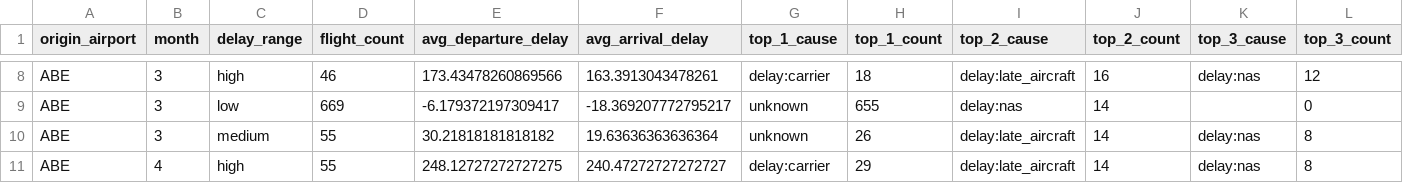
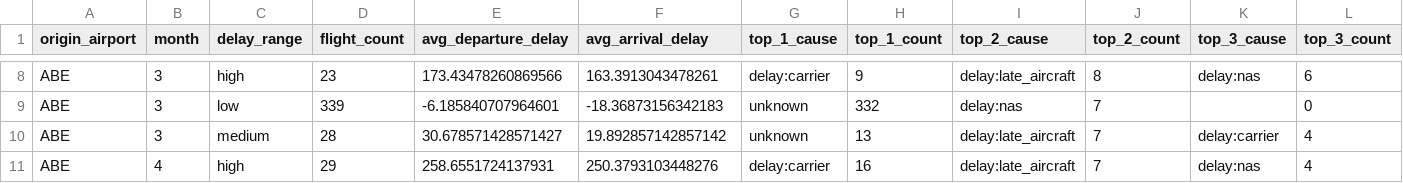
Before and after one commit to Forest904/flight-delay-big-data-analysis, a CSV file: report/tables/first_10_spark_core_delay_by_airport_month.csv, drawn as a sheet; only a part is shown, gaps mark what is left out; the diff covers the shown part only; the diff names each change by its address in the sheet, - before the commit and + after, or states it on an @@ line.

```diff
--- a/report/tables/first_10_spark_core_delay_by_airport_month.csv
+++ b/report/tables/first_10_spark_core_delay_by_airport_month.csv
-D8 (flight_count): 46
+D8 (flight_count): 23
-H8 (top_1_count): 18
+H8 (top_1_count): 9
-J8 (top_2_count): 16
+J8 (top_2_count): 8
-L8 (top_3_count): 12
+L8 (top_3_count): 6
-D9 (flight_count): 669
+D9 (flight_count): 339
-E9 (avg_departure_delay): -6.179372197309417
+E9 (avg_departure_delay): -6.185840707964601
-F9 (avg_arrival_delay): -18.369207772795217
+F9 (avg_arrival_delay): -18.36873156342183
-H9 (top_1_count): 655
+H9 (top_1_count): 332
-J9:J11 (top_2_count): 14
+J9:J11 (top_2_count): 7
-D10 (flight_count): 55
+D10 (flight_count): 28
-E10 (avg_departure_delay): 30.21818181818182
+E10 (avg_departure_delay): 30.678571428571427
-F10 (avg_arrival_delay): 19.63636363636364
+F10 (avg_arrival_delay): 19.892857142857142
-H10 (top_1_count): 26
+H10 (top_1_count): 13
-K10 (top_3_cause): delay:nas
+K10 (top_3_cause): delay:carrier
-L10:L11 (top_3_count): 8
+L10:L11 (top_3_count): 4
-D11 (flight_count): 55
+D11 (flight_count): 29
-E11 (avg_departure_delay): 248.12727272727275
+E11 (avg_departure_delay): 258.6551724137931
-F11 (avg_arrival_delay): 240.47272727272727
+F11 (avg_arrival_delay): 250.3793103448276
-H11 (top_1_count): 29
+H11 (top_1_count): 16
```
Also changed, not shown: 32 edited cells elsewhere in this file, report/tables/environment_summary.csv, report/tables/first_10_spark_core_airline_airport_ranking.csv, 30 other files.
